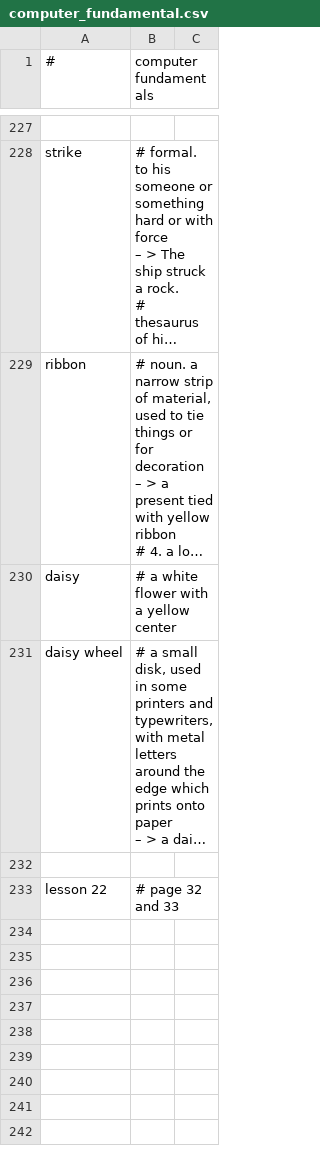
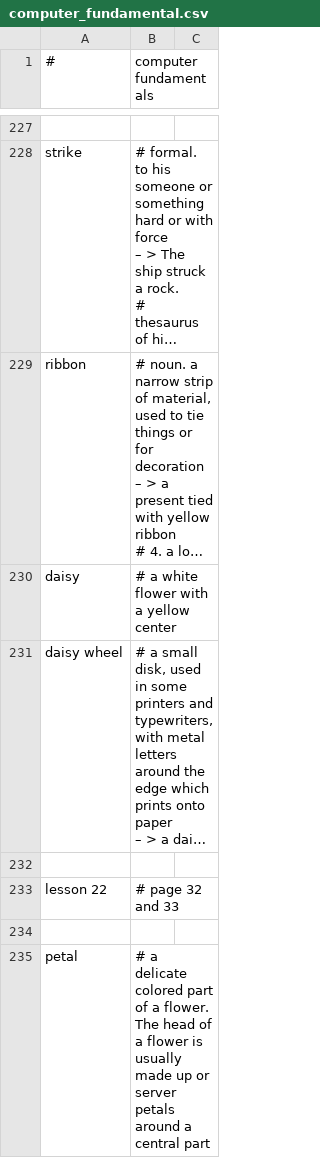
Before and after one commit to k-five/cf, a CSV file: computer_fundamental.csv, drawn as a sheet; only a part is shown, gaps mark what is left out; long unchanged cells end in …; the diff covers the shown part only; the diff names each change by its address in the sheet, - before the commit and + after, or states it on an @@ line.

```diff
--- a/computer_fundamental.csv
+++ b/computer_fundamental.csv
+row 234: (empty)
+row 235: petal | # a delicate colored part of a flower. The head of a flower is usually made up or server petals around a central part
```
Also changed, not shown: 5 added rows elsewhere in this file, 2 other files.
